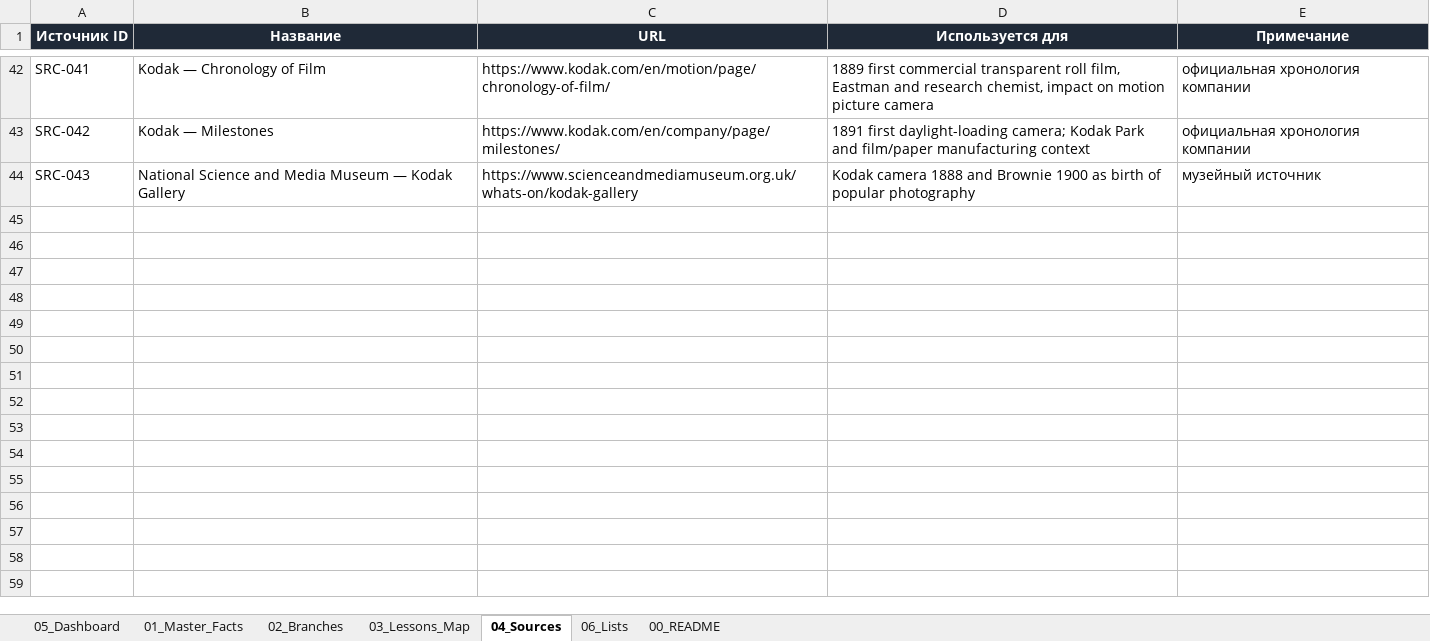
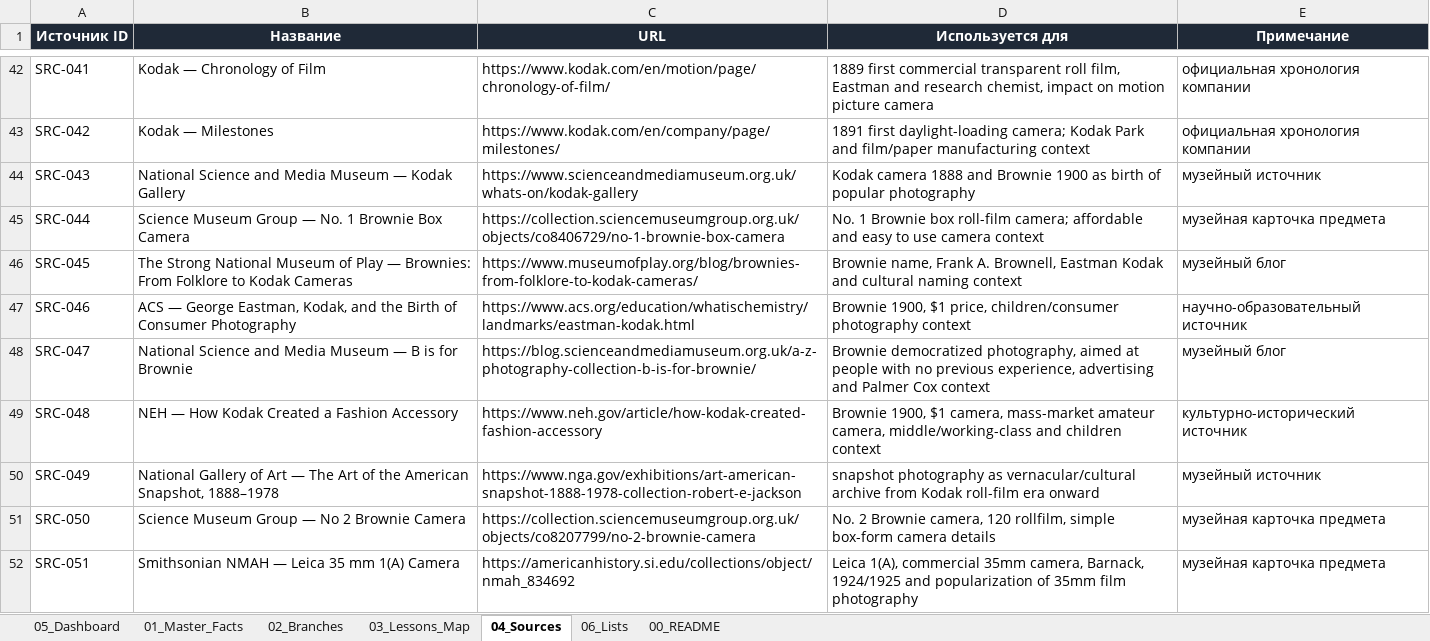
Before and after one commit to 1sahslava-dev/photolab-map, an Excel workbook: data/master.xlsx, sheet 04_Sources, drawn as a sheet; only a part is shown, gaps mark what is left out; values as stored, in another font and other column widths than the file's, no borders; table styles not drawn; the diff names each change by its address in the sheet, - before the commit and + after, or states it on an @@ line.

Commit message:
Add PL-008 (Kodak Brownie) and extend course to 100 lessons
Journey Mode was hard-capped to PL-001–007 in convert.py, causing PL-008
to be dropped from the route with a false warning. The script now
recognizes any PL-XXX up to 100 and only checks/includes lessons that
actually exist among flagship nodes, so unwritten future lessons stay
silent. Editorial headline/short-title dictionaries fall back to the
lesson's "Главная тема" from master.xlsx when no hand-written entry
exists yet, so new lessons don't require touching component code.

master.xlsx: +10 nodes (PL-HIST-0069..0078) for PL-008, one flagship,
sources verified to exist.

```diff
--- a/data/master.xlsx (sheet 04_Sources)
+++ b/data/master.xlsx (sheet 04_Sources)
+row 45: SRC-044 | Science Museum Group — No. 1 Brownie Box Camera | https://collection.sciencemuseumgroup.org.uk/objects/co8406729/no-1-brownie-box-camera | No. 1 Brownie box roll-film camera; affordable and easy to use camera context | музейная карточка предмета
+row 46: SRC-045 | The Strong National Museum of Play — Brownies: From Folklore to Kodak Cameras | https://www.museumofplay.org/blog/brownies-from-folklore-to-kodak-cameras/ | Brownie name, Frank A. Brownell, Eastman Kodak and cultural naming context | музейный блог
+row 47: SRC-046 | ACS — George Eastman, Kodak, and the Birth of Consumer Photography | https://www.acs.org/education/whatischemistry/landmarks/eastman-kodak.html | Brownie 1900, $1 price, children/consumer photography context | научно-образовательный источник
+row 48: SRC-047 | National Science and Media Museum — B is for Brownie | https://blog.scienceandmediamuseum.org.uk/a-z-photography-collection-b-is-for-brownie/ | Brownie democratized photography, aimed at people with no previous experience, advertising and Palmer Cox context | музейный блог
+row 49: SRC-048 | NEH — How Kodak Created a Fashion Accessory | https://www.neh.gov/article/how-kodak-created-fashion-accessory | Brownie 1900, $1 camera, mass-market amateur camera, middle/working-class and children context | культурно-исторический источник
+row 50: SRC-049 | National Gallery of Art — The Art of the American Snapshot, 1888–1978 | https://www.nga.gov/exhibitions/art-american-snapshot-1888-1978-collection-robert-e-jackson | snapshot photography as vernacular/cultural archive from Kodak roll-film era onward | музейный источник
+row 51: SRC-050 | Science Museum Group — No 2 Brownie Camera | https://collection.sciencemuseumgroup.org.uk/objects/co8207799/no-2-brownie-camera | No. 2 Brownie camera, 120 rollfilm, simple box-form camera details | музейная карточка предмета
+row 52: SRC-051 | Smithsonian NMAH — Leica 35 mm 1(A) Camera | https://americanhistory.si.edu/collections/object/nmah_834692 | Leica 1(A), commercial 35mm camera, Barnack, 1924/1925 and popularization of 35mm film photography | музейная карточка предмета
```
Also changed, not shown: sheet 01_Master_Facts, sheet 05_Dashboard, sheet 06_Lists, sheet 03_Lessons_Map, sheet 00_README, sheet 02_Branches, charts or pictures, 6 other files.
